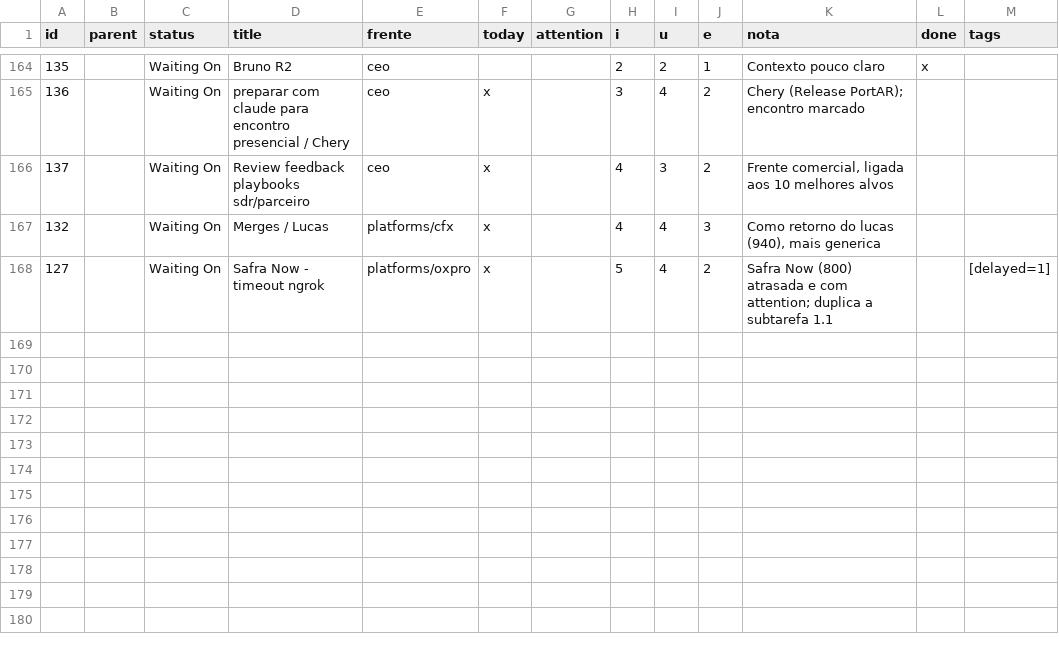
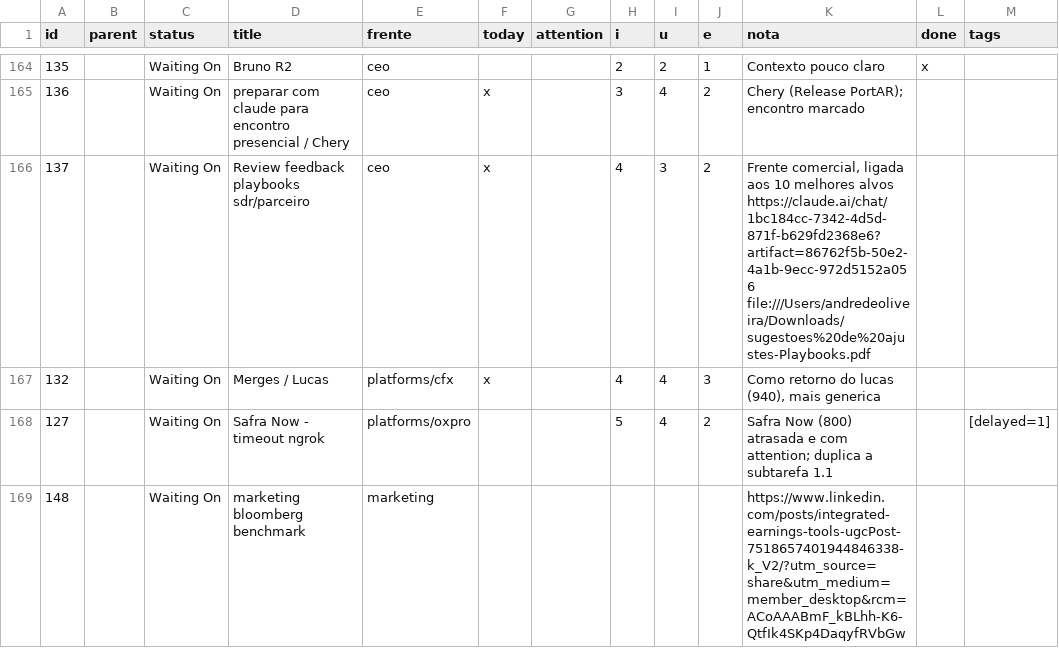
Before and after one commit to bsdoliv/strategy, a CSV file: backlog/tasks.csv, drawn as a sheet; only a part is shown, gaps mark what is left out.

Commit message:
Update backlog

```diff
--- a/backlog/tasks.csv
+++ b/backlog/tasks.csv
@@ -165,4 +165,5 @@ id,parent,status,title,frente,today,attention,i,u,e,nota,done,tags
 136,,Waiting On,preparar com claude para encontro presencial / Chery,ceo,x,,3,4,2,Chery (Release PortAR); encontro marcado,,
-137,,Waiting On,Review feedback playbooks sdr/parceiro,ceo,x,,4,3,2,"Frente comercial, ligada aos 10 melhores alvos",,
+137,,Waiting On,Review feedback playbooks sdr/parceiro,ceo,x,,4,3,2,"Frente comercial, ligada aos 10 melhores alvos https://claude.ai/chat/1bc184cc-7342-4d5d-871f-b629fd2368e6?artifact=86762f5b-50e2-4a1b-9ecc-972d5152a056 file:///Users/andredeoliveira/Downloads/sugestoes%20de%20ajustes-Playbooks.pdf",,
 132,,Waiting On,Merges / Lucas,platforms/cfx,x,,4,4,3,"Como retorno do lucas (940), mais generica",,
-127,,Waiting On,Safra Now - timeout ngrok,platforms/oxpro,x,,5,4,2,Safra Now (800) atrasada e com attention; duplica a subtarefa 1.1,,[delayed=1]
+127,,Waiting On,Safra Now - timeout ngrok,platforms/oxpro,,,5,4,2,Safra Now (800) atrasada e com attention; duplica a subtarefa 1.1,,[delayed=1]
+148,,Waiting On,marketing bloomberg benchmark,marketing,,,,,,https://www.linkedin.com/posts/integrated-earnings-tools-ugcPost-7518657401944846338-k_V2/?utm_source=share&utm_medium=member_desktop&rcm=ACoAAABmF_kBLhh-K6-QtfIk4SKp4DaqyfRVbGw,,
```
